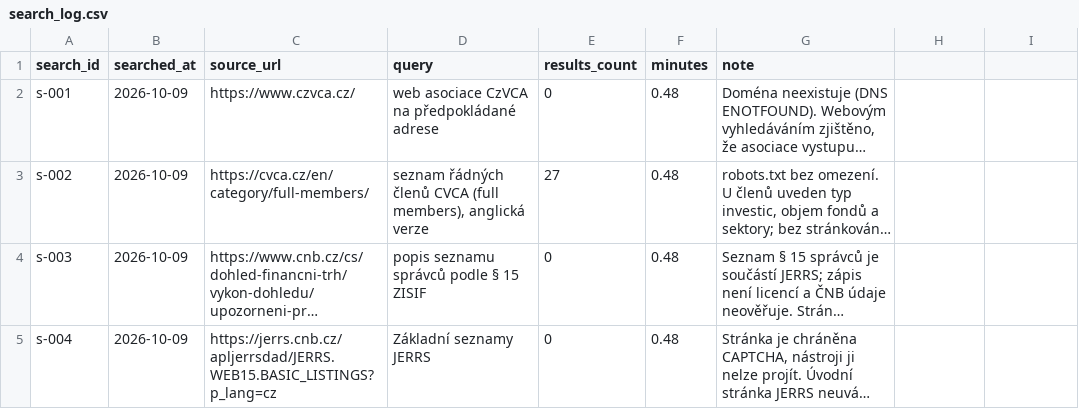
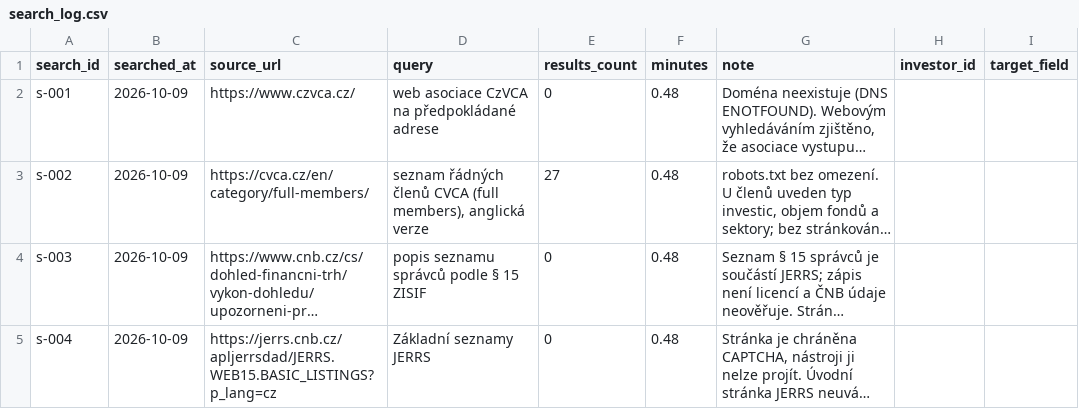
Before and after one commit to osho4753/investor-db, a CSV file: data/search_log.csv, drawn as a sheet; only a part is shown; long unchanged cells end in …; the diff names each change by its address in the sheet, - before the commit and + after, or states it on an @@ line.

```diff
--- a/data/search_log.csv
+++ b/data/search_log.csv
-H1: (empty)
+H1: investor_id
-I1: (empty)
+I1: target_field
```
Also changed, not shown: 11 other files.
